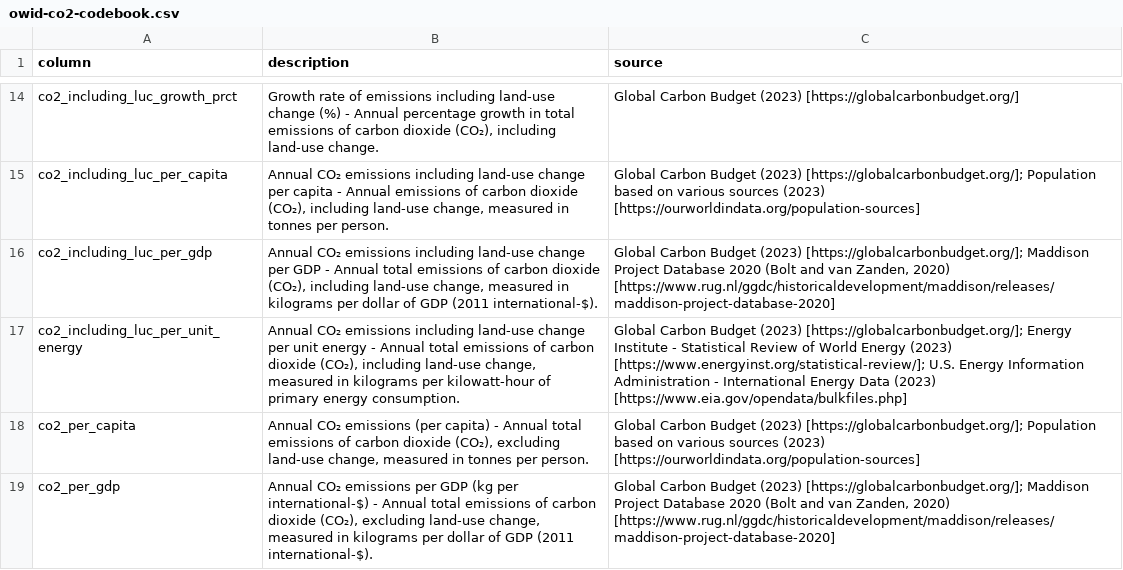
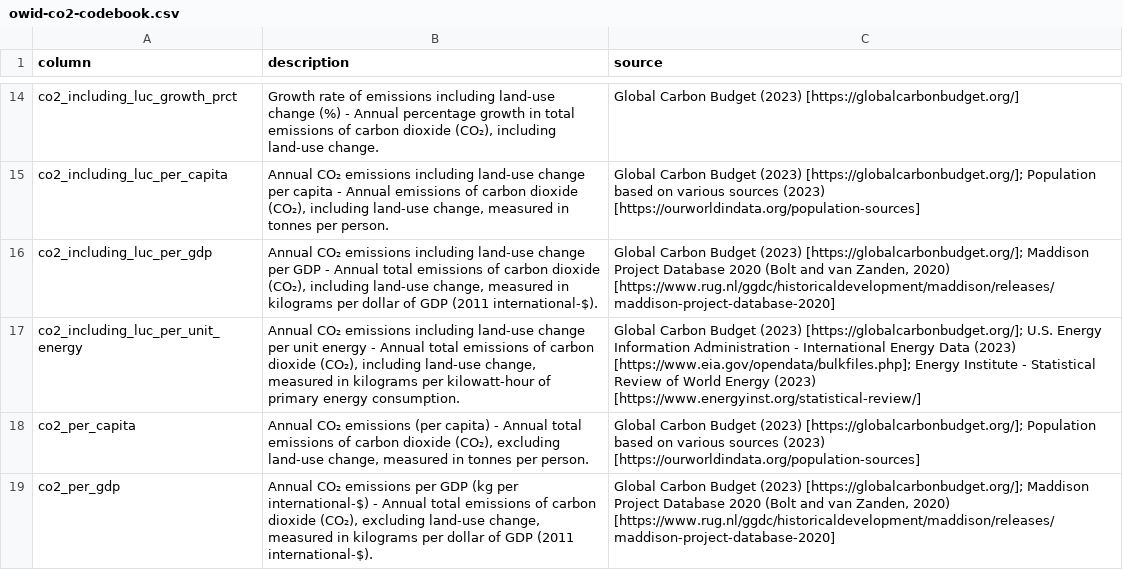
Before and after one commit to owid/co2-data, a CSV file: owid-co2-codebook.csv, drawn as a sheet; only a part is shown, gaps mark what is left out; the diff covers the shown part only.

Commit message:
Update codebook

```diff
--- a/owid-co2-codebook.csv
+++ b/owid-co2-codebook.csv
@@ -16,3 +16,3 @@ co2_including_luc_per_capita,"Annual CO₂ emissions including land-use change p
 co2_including_luc_per_gdp,"Annual CO₂ emissions including land-use change per GDP - Annual total emissions of carbon dioxide (CO₂), including land-use change, measured in kilograms per dollar of GDP (2011 international-$).","Global Carbon Budget (2023) [https://globalcarbonbudget.org/]; Maddison Project Database 2020 (Bolt and van Zanden, 2020) [https://www.rug.nl/ggdc/historicaldevelopment/maddison/releases/maddison-project-database-2020]"
-co2_including_luc_per_unit_energy,"Annual CO₂ emissions including land-use change per unit energy - Annual total emissions of carbon dioxide (CO₂), including land-use change, measured in kilograms per kilowatt-hour of primary energy consumption.",Global Carbon Budget (2023) [https://globalcarbonbudget.org/]; Energy Institute - Statistical Review of World Energy (2023) [https://www.energyinst.org/statistical-review/]; U.S. Energy Information Administration - International Energy Data (2023) [https://www.eia.gov/opendata/bulkfiles.php]
+co2_including_luc_per_unit_energy,"Annual CO₂ emissions including land-use change per unit energy - Annual total emissions of carbon dioxide (CO₂), including land-use change, measured in kilograms per kilowatt-hour of primary energy consumption.",Global Carbon Budget (2023) [https://globalcarbonbudget.org/]; U.S. Energy Information Administration - International Energy Data (2023) [https://www.eia.gov/opendata/bulkfiles.php]; Energy Institute - Statistical Review of World Energy (2023) [https://www.energyinst.org/statistical-review/]
 co2_per_capita,"Annual CO₂ emissions (per capita) - Annual total emissions of carbon dioxide (CO₂), excluding land-use change, measured in tonnes per person.",Global Carbon Budget (2023) [https://globalcarbonbudget.org/]; Population based on various sources (2023) [https://ourworldindata.org/population-sources]
```
Also changed, not shown: 7 edited cells elsewhere in this file.
